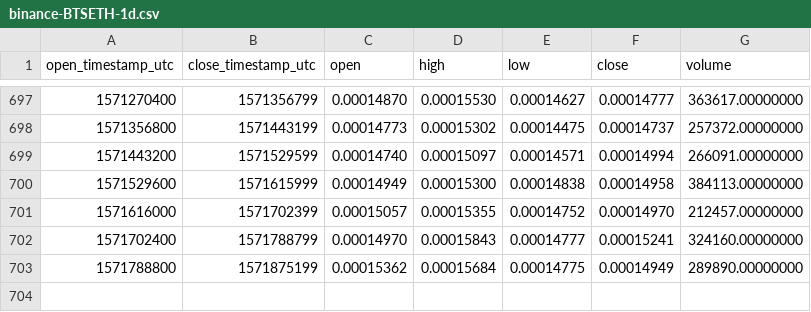
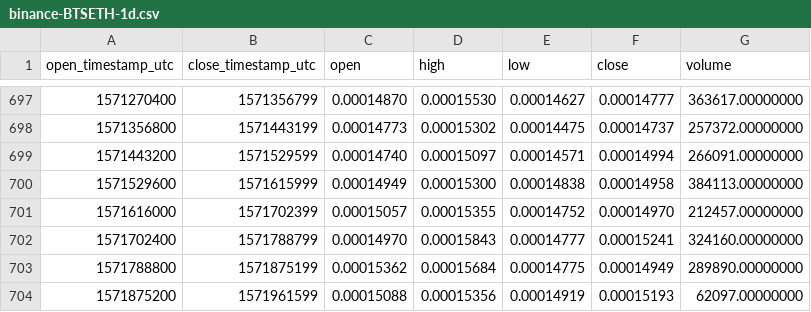
Before and after one commit to cryptobigbro/binance-BTSETH, a CSV file: binance-BTSETH-1d.csv, drawn as a sheet; only a part is shown, gaps mark what is left out; the diff names each change by its address in the sheet, - before the commit and + after, or states it on an @@ line.

Commit message:
Update OHLCV data.

```diff
--- a/binance-BTSETH-1d.csv
+++ b/binance-BTSETH-1d.csv
+row 704: 1571875200 | 1571961599 | 0.00015088 | 0.00015356 | 0.00014919 | 0.00015193 | 62097.00000000
```
Also changed, not shown: 1 other file.
